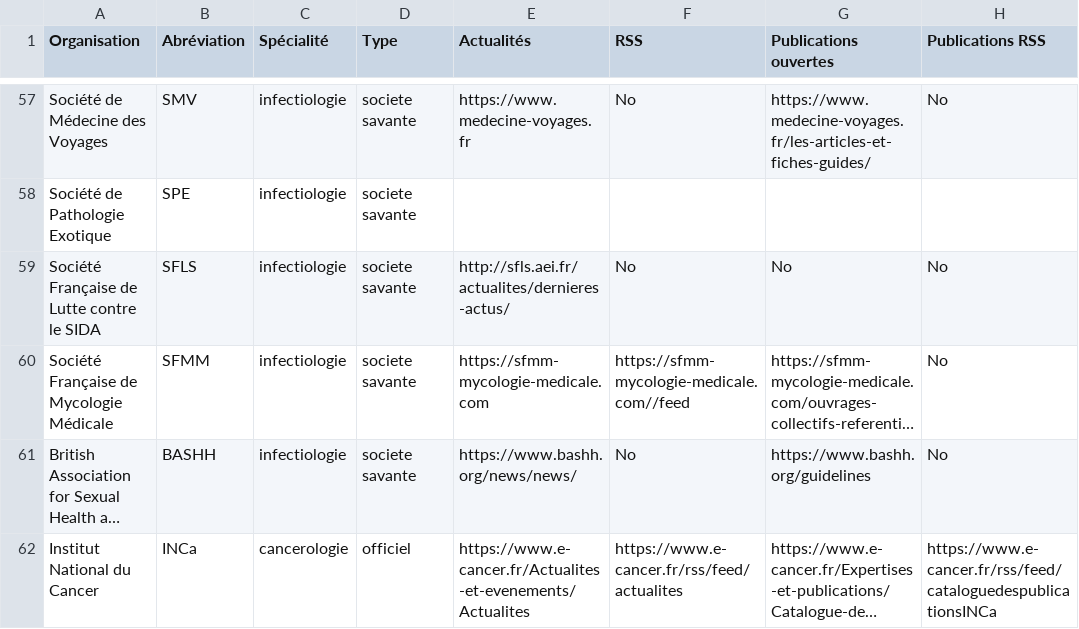
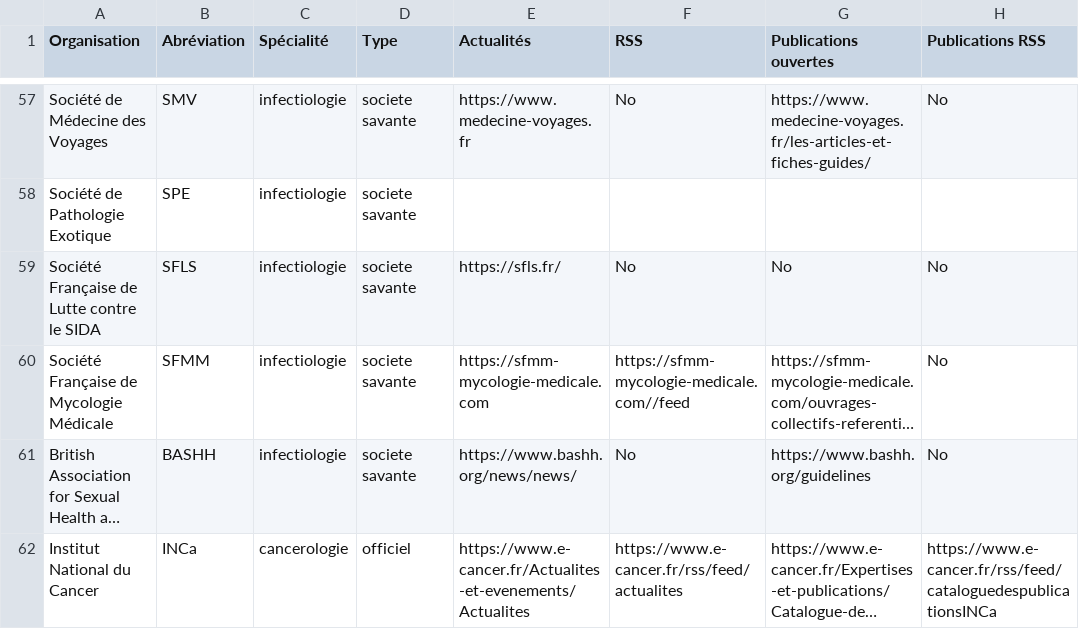
Before and after one commit to djibe/recommandations-medicales, a CSV file: assets/data/societes-savantes.csv, drawn as a sheet; only a part is shown, gaps mark what is left out; long unchanged cells end in …; the diff names each change by its address in the sheet, - before the commit and + after, or states it on an @@ line.

```diff
--- a/assets/data/societes-savantes.csv
+++ b/assets/data/societes-savantes.csv
-E59 (Actualités): http://sfls.aei.fr/actualites/dernieres-actus/
+E59 (Actualités): https://sfls.fr/
```
Also changed, not shown: 10 other files.
